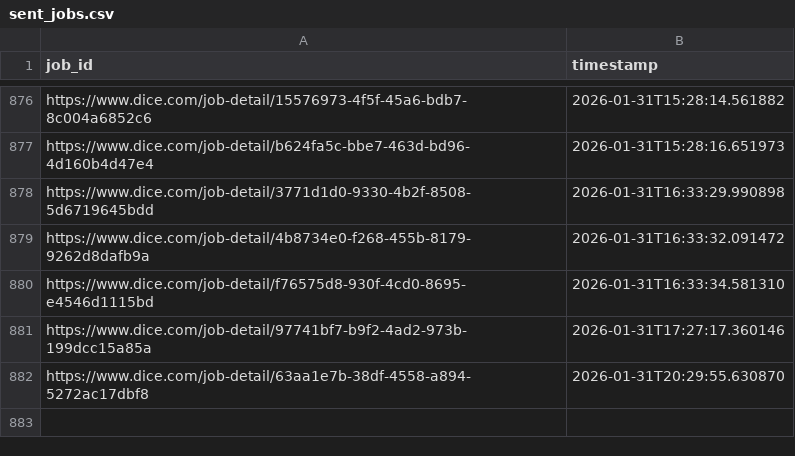
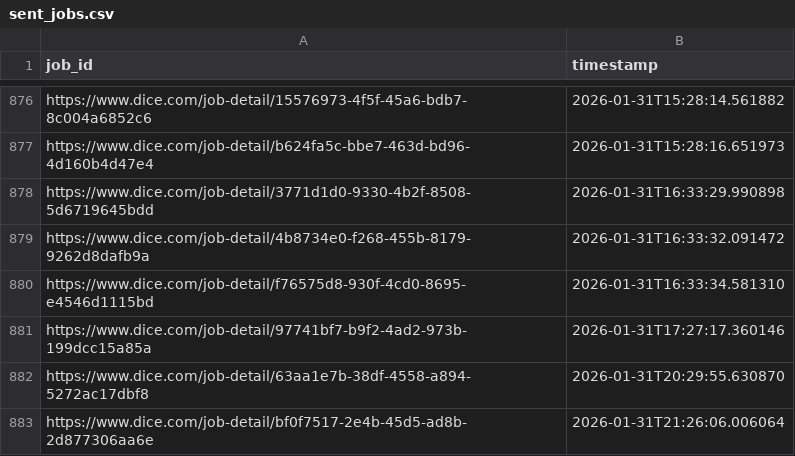
Before and after one commit to syedhussaini1995/dice-job-alerts, a CSV file: sent_jobs.csv, drawn as a sheet; only a part is shown, gaps mark what is left out.

```diff
--- a/sent_jobs.csv
+++ b/sent_jobs.csv
@@ -882 +882,2 @@ https://www.dice.com/job-detail/97741bf7-b9f2-4ad2-973b-199dcc15a85a,2026-01-31T
 https://www.dice.com/job-detail/63aa1e7b-38df-4558-a894-5272ac17dbf8,2026-01-31T20:29:55.630870
+https://www.dice.com/job-detail/bf0f7517-2e4b-45d5-ad8b-2d877306aa6e,2026-01-31T21:26:06.006064
```
